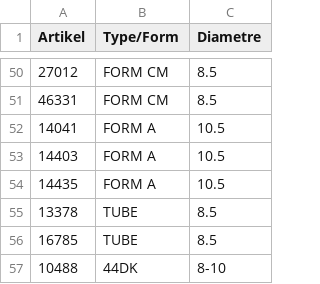
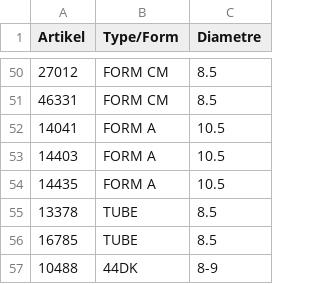
Before and after one commit to CryKun-Sudo/flying-dog-beers, a CSV file: local_data/reference.csv, drawn as a sheet; only a part is shown, gaps mark what is left out.

Commit message:
python update 2

```diff
--- a/local_data/reference.csv
+++ b/local_data/reference.csv
@@ -56,2 +56,2 @@ Artikel,Type/Form,Diametre
 16785,TUBE,8.5
-10488,44DK,8-10
+10488,44DK,8-9
```
